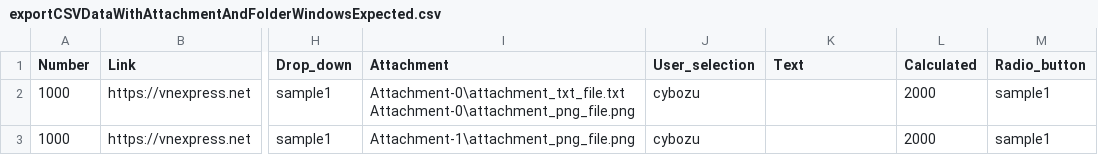
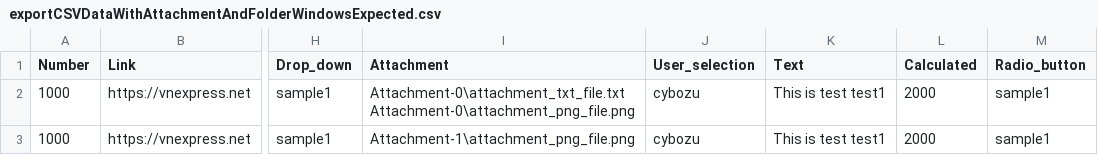
Before and after one commit to tkimchaute/cli-kintone-automation, a CSV file: src/resources/test_data/export_test/exportCSVDataWithAttachmentAndFolderWindowsExpected.csv, drawn as a sheet; only a part is shown, gaps mark what is left out; the diff names each change by its address in the sheet, - before the commit and + after, or states it on an @@ line.

Commit message:
[Stable testing] Added new test script and updated expect result

```diff
--- a/src/resources/test_data/export_test/exportCSVDataWithAttachmentAndFolderWindowsExpected.csv
+++ b/src/resources/test_data/export_test/exportCSVDataWithAttachmentAndFolderWindowsExpected.csv
-K2:K3 (Text): (empty)
+K2:K3 (Text): This is test test1
```
Also changed, not shown: 54 other files.
